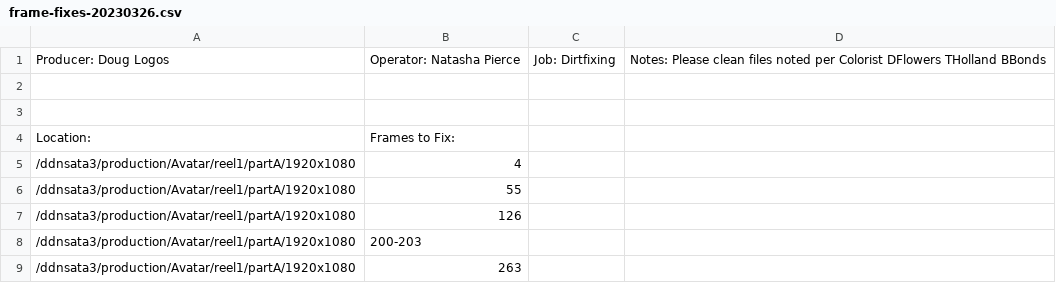
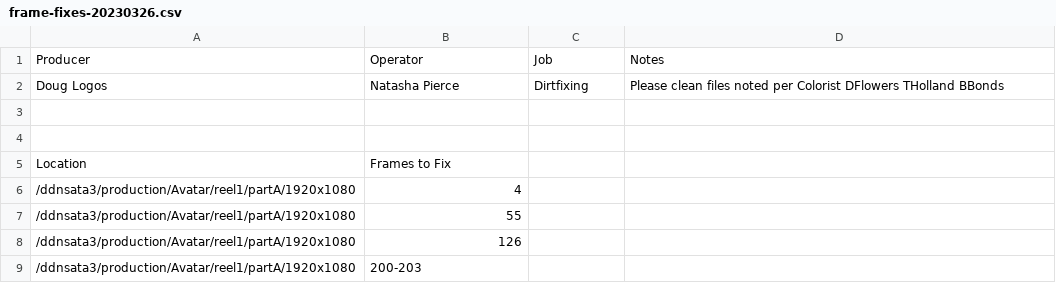
Before and after one commit to cflores124568/multimedia-pipeline-system, a CSV file: phase2/output/frame-fixes-20230326.csv, drawn as a sheet; only a part is shown; the shorter side is filled out with more unchanged rows; removed rows and columns are numbered as before the commit, all else as after; the diff names each change by its address in the sheet, - before the commit and + after, or states it on an @@ line.

Commit message:
Update frame-fixes-20230326.csv

```diff
--- a/phase2/output/frame-fixes-20230326.csv
+++ b/phase2/output/frame-fixes-20230326.csv
-row 1: Producer: Doug Logos | Operator: Natasha Pierce | Job: Dirtfixing | Notes: Please clean files noted per Colorist DFlowers THolland BBonds
+row 1: Producer | Operator | Job | Notes
+row 2: Doug Logos | Natasha Pierce | Dirtfixing | Please clean files noted per Colorist DFlowers THolland BBonds
-A5: Location:
+A5: Location
-B5: Frames to Fix:
+B5: Frames to Fix
```
